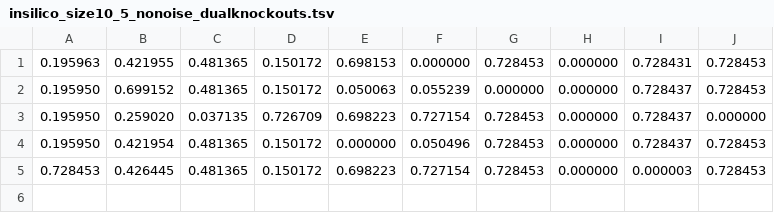
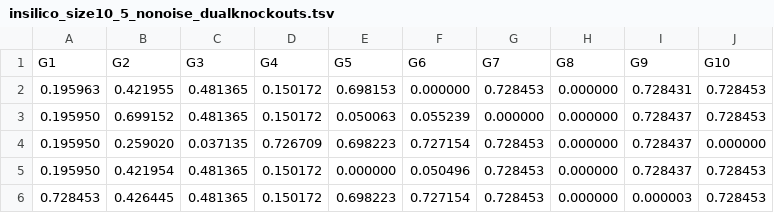
Before and after one commit to AparaV/g_regression, a TSV file: Data/DREAM4_Challenge2_GoldStandards/Size 10/Size 10 bonus round/insilico_size10_5_nonoise_dualknockouts.tsv, drawn as a sheet.

Commit message:
Get desired data into right formats

```diff
--- a/Data/DREAM4_Challenge2_GoldStandards/Size 10/Size 10 bonus round/insilico_size10_5_nonoise_dualknockouts.tsv
+++ b/Data/DREAM4_Challenge2_GoldStandards/Size 10/Size 10 bonus round/insilico_size10_5_nonoise_dualknockouts.tsv
@@ -1 +1,2 @@
+"G1"	"G2"	"G3"	"G4"	"G5"	"G6"	"G7"	"G8"	"G9"	"G10"
 0.195963	0.421955	0.481365	0.150172	0.698153	0.000000	0.728453	0.000000	0.728431	0.728453
```
Also changed, not shown: 5 other files.
